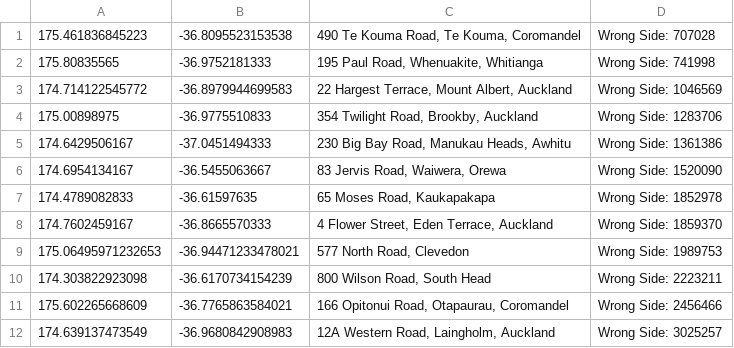
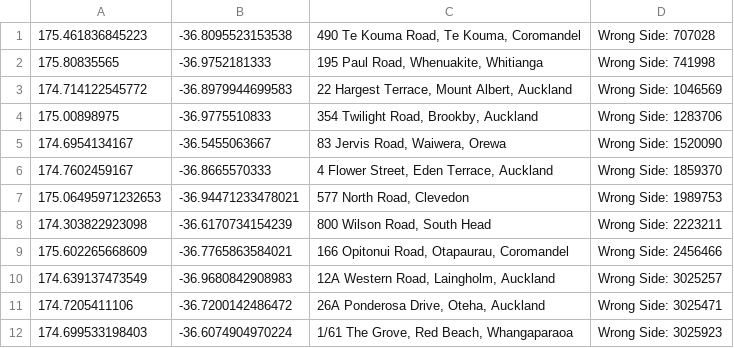
Before and after one commit to NZOGPS/nzopengps, a CSV file: scripts/Wrongside2table/Outputs/Auckland-WrongSide.csv, drawn as a sheet; only a part is shown; the shorter side is filled out with more unchanged rows; the diff names each change by its address in the sheet, - before the commit and + after, or states it on an @@ line.

Commit message:
LINZ Canterbury.mp Wellington.mp Waikato.mp updated Reports/Auckland-Wrongside-report.txt

```diff
--- a/scripts/Wrongside2table/Outputs/Auckland-WrongSide.csv
+++ b/scripts/Wrongside2table/Outputs/Auckland-WrongSide.csv
-row 5: 174.6429506167 | -37.0451494333 | 230 Big Bay Road, Manukau Heads, Awhitu | Wrong Side: 1361386
-row 7: 174.4789082833 | -36.61597635 | 65 Moses Road, Kaukapakapa | Wrong Side: 1852978
```
Also changed, not shown: 30 other files.
